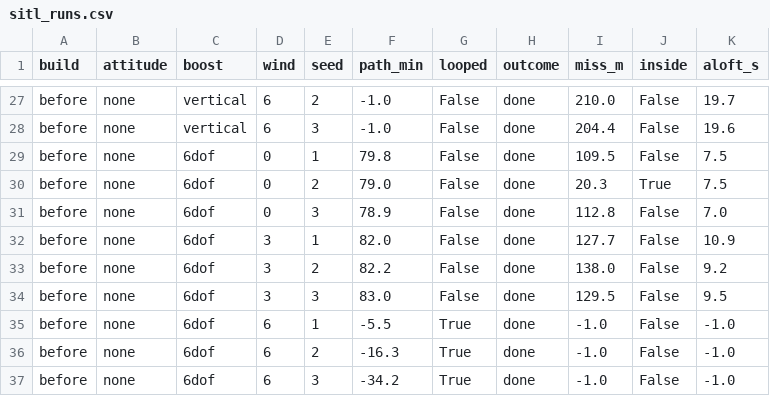
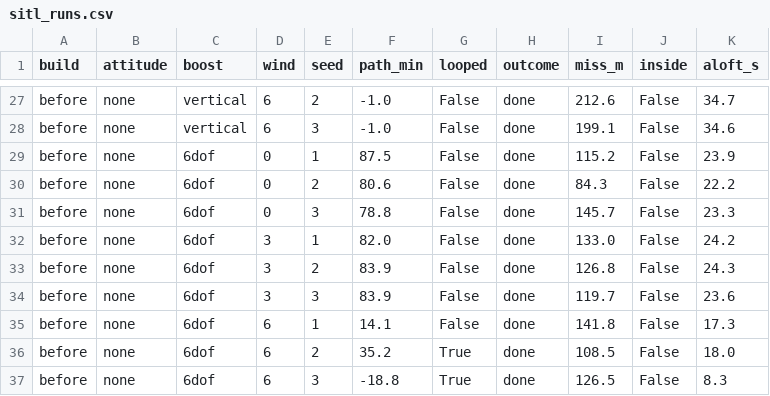
Before and after one commit to alexander-moiseichuk/coludo, a CSV file: doc/sims/TMS-8-attitude_filter/sitl_runs.csv, drawn as a sheet; only a part is shown, gaps mark what is left out; the diff covers the shown part only; the diff names each change by its address in the sheet, - before the commit and + after, or states it on an @@ line.

```diff
--- a/doc/sims/TMS-8-attitude_filter/sitl_runs.csv
+++ b/doc/sims/TMS-8-attitude_filter/sitl_runs.csv
-I27 (miss_m): 210.0
+I27 (miss_m): 212.6
-K27 (aloft_s): 19.7
+K27 (aloft_s): 34.7
-I28 (miss_m): 204.4
+I28 (miss_m): 199.1
-K28 (aloft_s): 19.6
+K28 (aloft_s): 34.6
-F29 (path_min): 79.8
+F29 (path_min): 87.5
-I29 (miss_m): 109.5
+I29 (miss_m): 115.2
-K29 (aloft_s): 7.5
+K29 (aloft_s): 23.9
-F30 (path_min): 79.0
+F30 (path_min): 80.6
-I30 (miss_m): 20.3
+I30 (miss_m): 84.3
-J30 (inside): True
+J30 (inside): False
-K30 (aloft_s): 7.5
+K30 (aloft_s): 22.2
-F31 (path_min): 78.9
+F31 (path_min): 78.8
-I31 (miss_m): 112.8
+I31 (miss_m): 145.7
-K31 (aloft_s): 7.0
+K31 (aloft_s): 23.3
-I32 (miss_m): 127.7
+I32 (miss_m): 133.0
-K32 (aloft_s): 10.9
+K32 (aloft_s): 24.2
-F33 (path_min): 82.2
+F33 (path_min): 83.9
-I33 (miss_m): 138.0
+I33 (miss_m): 126.8
-K33 (aloft_s): 9.2
+K33 (aloft_s): 24.3
-F34 (path_min): 83.0
+F34 (path_min): 83.9
-I34 (miss_m): 129.5
+I34 (miss_m): 119.7
-K34 (aloft_s): 9.5
+K34 (aloft_s): 23.6
-F35 (path_min): -5.5
+F35 (path_min): 14.1
-G35 (looped): True
+G35 (looped): False
-I35 (miss_m): -1.0
+I35 (miss_m): 141.8
-K35 (aloft_s): -1.0
+K35 (aloft_s): 17.3
-F36 (path_min): -16.3
+F36 (path_min): 35.2
-I36 (miss_m): -1.0
+I36 (miss_m): 108.5
-K36 (aloft_s): -1.0
+K36 (aloft_s): 18.0
-F37 (path_min): -34.2
+F37 (path_min): -18.8
-I37 (miss_m): -1.0
+I37 (miss_m): 126.5
-K37 (aloft_s): -1.0
+K37 (aloft_s): 8.3
```
Also changed, not shown: 106 edited cells elsewhere in this file, 7 other files.
